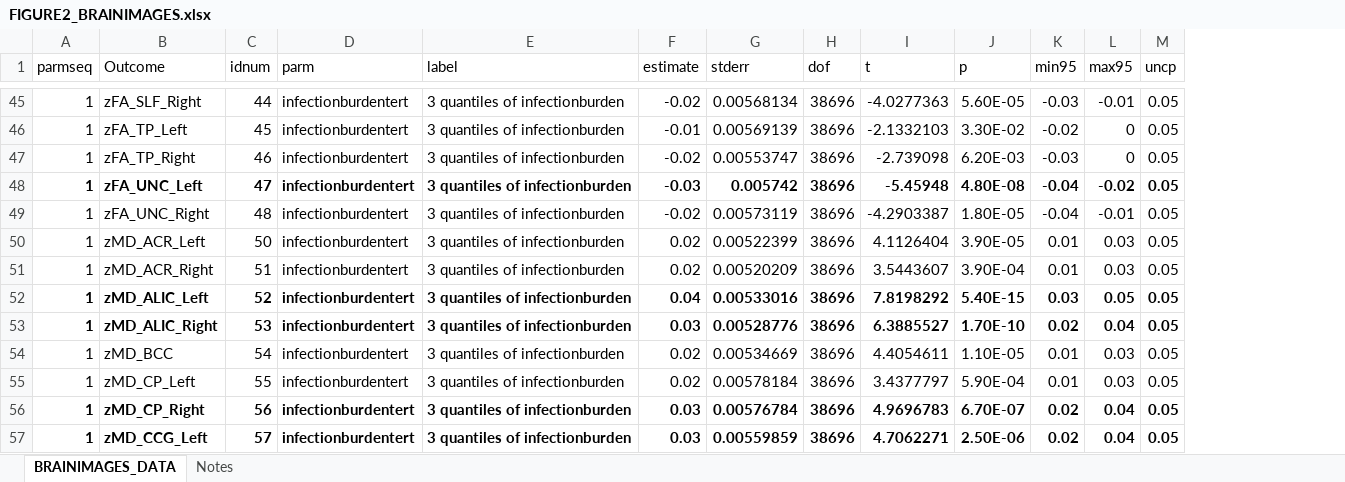
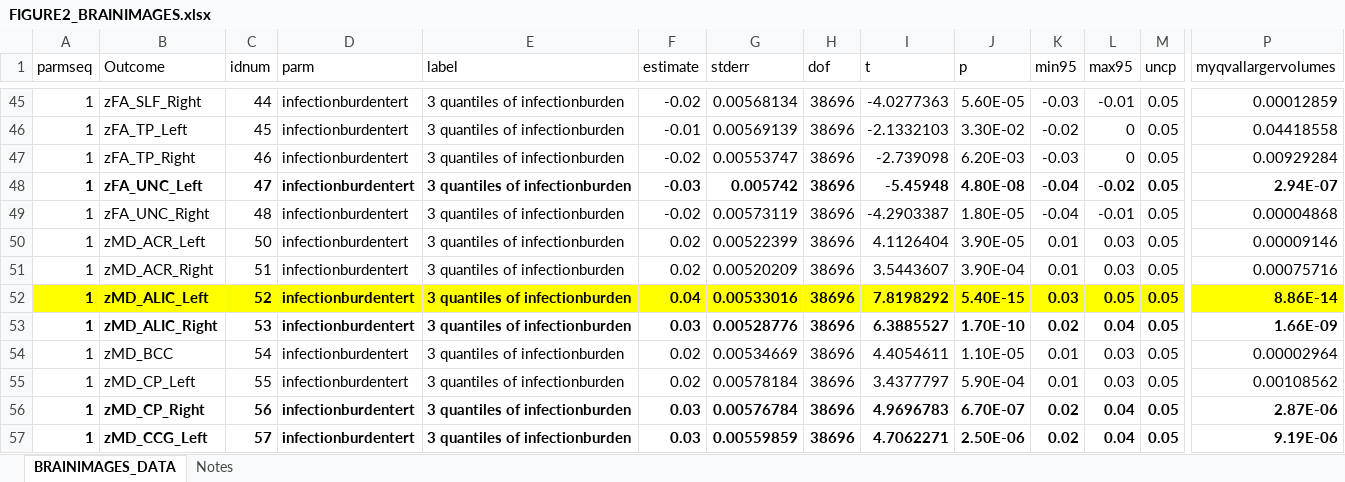
Before and after one commit to baydounm/UKB4-supplementary-data, an Excel workbook: SUPPLEMENTARY_DATASHEET2/FIGURE2_BRAINIMAGES.xlsx, sheet BRAINIMAGES_DATA, drawn as a sheet; only a part is shown, gaps mark what is left out; values as stored, in another font and other column widths than the file's, no borders; the diff covers the shown part only; the diff names each change by its address in the sheet, - before the commit and + after, or states it on an @@ line.

```diff
--- a/SUPPLEMENTARY_DATASHEET2/FIGURE2_BRAINIMAGES.xlsx (sheet BRAINIMAGES_DATA)
+++ b/SUPPLEMENTARY_DATASHEET2/FIGURE2_BRAINIMAGES.xlsx (sheet BRAINIMAGES_DATA)
+column P (myqvallargervolumes), rows 45-57: 0.00012859 | 0.04418558 | 0.00929284 | 2.94E-07 | 0.00004868 | 0.00009146 | 0.00075716 | 8.86E-14 | 1.66E-09 | 0.00002964 | 0.00108562 | 2.87E-06 | 9.19E-06
-A52:M52 fill: none
+A52:M52 fill: #FFFF00
```
Also changed, not shown: cell formats elsewhere in this sheet, sheet Notes.
